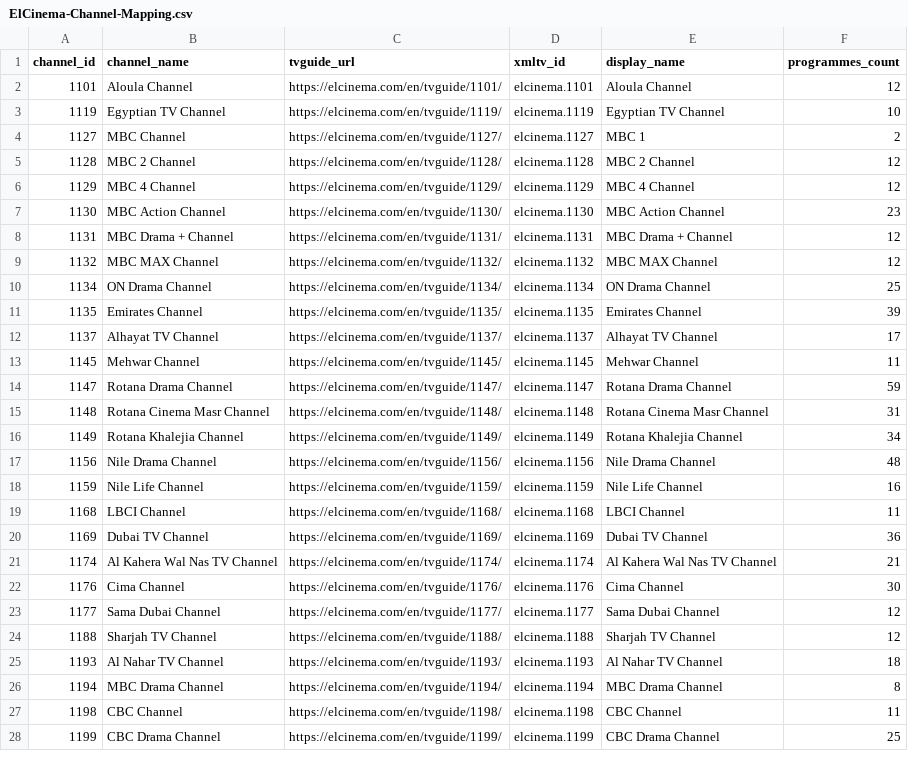
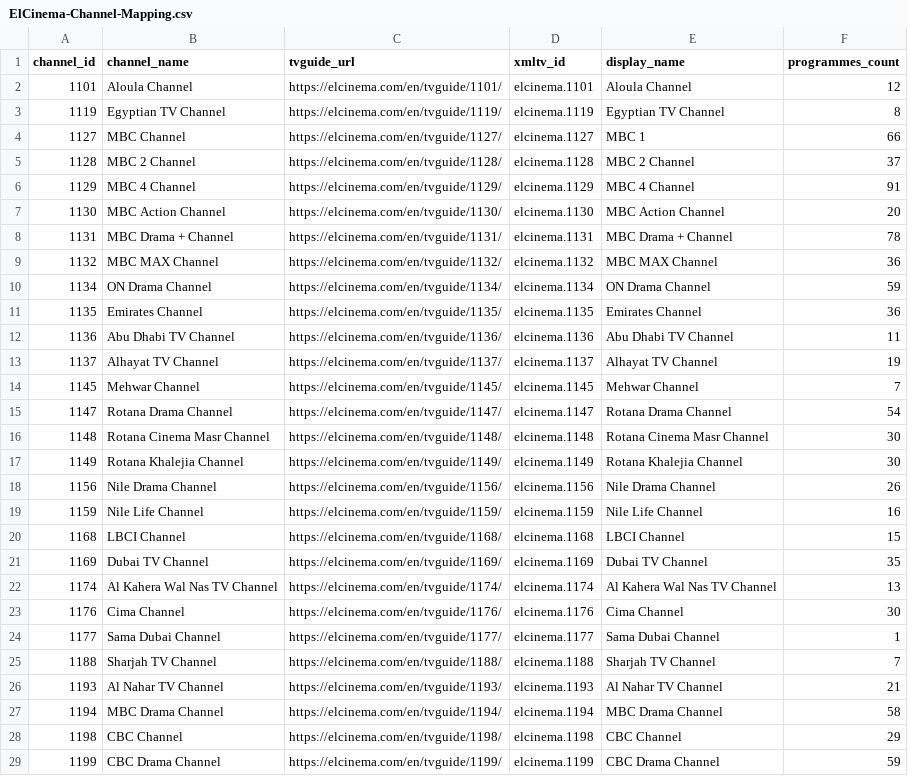
Before and after one commit to DzGreenServices/DZGreen-EPG, a CSV file: docs/ElCinema-Channel-Mapping.csv, drawn as a sheet; only a part is shown; the diff covers the shown part only.

```diff
--- a/docs/ElCinema-Channel-Mapping.csv
+++ b/docs/ElCinema-Channel-Mapping.csv
@@ -2,27 +2,28 @@
 1101,Aloula Channel,https://elcinema.com/en/tvguide/1101/,elcinema.1101,Aloula Channel,12
-1119,Egyptian TV Channel,https://elcinema.com/en/tvguide/1119/,elcinema.1119,Egyptian TV Channel,10
-1127,MBC Channel,https://elcinema.com/en/tvguide/1127/,elcinema.1127,MBC 1,2
-1128,MBC 2 Channel,https://elcinema.com/en/tvguide/1128/,elcinema.1128,MBC 2 Channel,12
-1129,MBC 4 Channel,https://elcinema.com/en/tvguide/1129/,elcinema.1129,MBC 4 Channel,12
-1130,MBC Action Channel,https://elcinema.com/en/tvguide/1130/,elcinema.1130,MBC Action Channel,23
-1131,MBC Drama + Channel,https://elcinema.com/en/tvguide/1131/,elcinema.1131,MBC Drama + Channel,12
-1132,MBC MAX Channel,https://elcinema.com/en/tvguide/1132/,elcinema.1132,MBC MAX Channel,12
-1134,ON Drama Channel,https://elcinema.com/en/tvguide/1134/,elcinema.1134,ON Drama Channel,25
-1135,Emirates Channel,https://elcinema.com/en/tvguide/1135/,elcinema.1135,Emirates Channel,39
-1137,Alhayat TV Channel,https://elcinema.com/en/tvguide/1137/,elcinema.1137,Alhayat TV Channel,17
-1145,Mehwar Channel,https://elcinema.com/en/tvguide/1145/,elcinema.1145,Mehwar Channel,11
-1147,Rotana Drama Channel,https://elcinema.com/en/tvguide/1147/,elcinema.1147,Rotana Drama Channel,59
-1148,Rotana Cinema Masr Channel,https://elcinema.com/en/tvguide/1148/,elcinema.1148,Rotana Cinema Masr Channel,31
-1149,Rotana Khalejia Channel,https://elcinema.com/en/tvguide/1149/,elcinema.1149,Rotana Khalejia Channel,34
-1156,Nile Drama Channel,https://elcinema.com/en/tvguide/1156/,elcinema.1156,Nile Drama Channel,48
+1119,Egyptian TV Channel,https://elcinema.com/en/tvguide/1119/,elcinema.1119,Egyptian TV Channel,8
+1127,MBC Channel,https://elcinema.com/en/tvguide/1127/,elcinema.1127,MBC 1,66
+1128,MBC 2 Channel,https://elcinema.com/en/tvguide/1128/,elcinema.1128,MBC 2 Channel,37
+1129,MBC 4 Channel,https://elcinema.com/en/tvguide/1129/,elcinema.1129,MBC 4 Channel,91
+1130,MBC Action Channel,https://elcinema.com/en/tvguide/1130/,elcinema.1130,MBC Action Channel,20
+1131,MBC Drama + Channel,https://elcinema.com/en/tvguide/1131/,elcinema.1131,MBC Drama + Channel,78
+1132,MBC MAX Channel,https://elcinema.com/en/tvguide/1132/,elcinema.1132,MBC MAX Channel,36
+1134,ON Drama Channel,https://elcinema.com/en/tvguide/1134/,elcinema.1134,ON Drama Channel,59
+1135,Emirates Channel,https://elcinema.com/en/tvguide/1135/,elcinema.1135,Emirates Channel,36
+1136,Abu Dhabi TV Channel,https://elcinema.com/en/tvguide/1136/,elcinema.1136,Abu Dhabi TV Channel,11
+1137,Alhayat TV Channel,https://elcinema.com/en/tvguide/1137/,elcinema.1137,Alhayat TV Channel,19
+1145,Mehwar Channel,https://elcinema.com/en/tvguide/1145/,elcinema.1145,Mehwar Channel,7
+1147,Rotana Drama Channel,https://elcinema.com/en/tvguide/1147/,elcinema.1147,Rotana Drama Channel,54
+1148,Rotana Cinema Masr Channel,https://elcinema.com/en/tvguide/1148/,elcinema.1148,Rotana Cinema Masr Channel,30
+1149,Rotana Khalejia Channel,https://elcinema.com/en/tvguide/1149/,elcinema.1149,Rotana Khalejia Channel,30
+1156,Nile Drama Channel,https://elcinema.com/en/tvguide/1156/,elcinema.1156,Nile Drama Channel,26
 1159,Nile Life Channel,https://elcinema.com/en/tvguide/1159/,elcinema.1159,Nile Life Channel,16
-1168,LBCI Channel,https://elcinema.com/en/tvguide/1168/,elcinema.1168,LBCI Channel,11
-1169,Dubai TV Channel,https://elcinema.com/en/tvguide/1169/,elcinema.1169,Dubai TV Channel,36
-1174,Al Kahera Wal Nas TV Channel,https://elcinema.com/en/tvguide/1174/,elcinema.1174,Al Kahera Wal Nas TV Channel,21
+1168,LBCI Channel,https://elcinema.com/en/tvguide/1168/,elcinema.1168,LBCI Channel,15
+1169,Dubai TV Channel,https://elcinema.com/en/tvguide/1169/,elcinema.1169,Dubai TV Channel,35
+1174,Al Kahera Wal Nas TV Channel,https://elcinema.com/en/tvguide/1174/,elcinema.1174,Al Kahera Wal Nas TV Channel,13
 1176,Cima Channel,https://elcinema.com/en/tvguide/1176/,elcinema.1176,Cima Channel,30
-1177,Sama Dubai Channel,https://elcinema.com/en/tvguide/1177/,elcinema.1177,Sama Dubai Channel,12
-1188,Sharjah TV Channel,https://elcinema.com/en/tvguide/1188/,elcinema.1188,Sharjah TV Channel,12
-1193,Al Nahar TV Channel,https://elcinema.com/en/tvguide/1193/,elcinema.1193,Al Nahar TV Channel,18
-1194,MBC Drama Channel,https://elcinema.com/en/tvguide/1194/,elcinema.1194,MBC Drama Channel,8
-1198,CBC Channel,https://elcinema.com/en/tvguide/1198/,elcinema.1198,CBC Channel,11
-1199,CBC Drama Channel,https://elcinema.com/en/tvguide/1199/,elcinema.1199,CBC Drama Channel,25
+1177,Sama Dubai Channel,https://elcinema.com/en/tvguide/1177/,elcinema.1177,Sama Dubai Channel,1
+1188,Sharjah TV Channel,https://elcinema.com/en/tvguide/1188/,elcinema.1188,Sharjah TV Channel,7
+1193,Al Nahar TV Channel,https://elcinema.com/en/tvguide/1193/,elcinema.1193,Al Nahar TV Channel,21
+1194,MBC Drama Channel,https://elcinema.com/en/tvguide/1194/,elcinema.1194,MBC Drama Channel,58
+1198,CBC Channel,https://elcinema.com/en/tvguide/1198/,elcinema.1198,CBC Channel,29
+1199,CBC Drama Channel,https://elcinema.com/en/tvguide/1199/,elcinema.1199,CBC Drama Channel,59
```
Also changed, not shown: 11 added rows and 69 edited cells elsewhere in this file, 1 other file.
